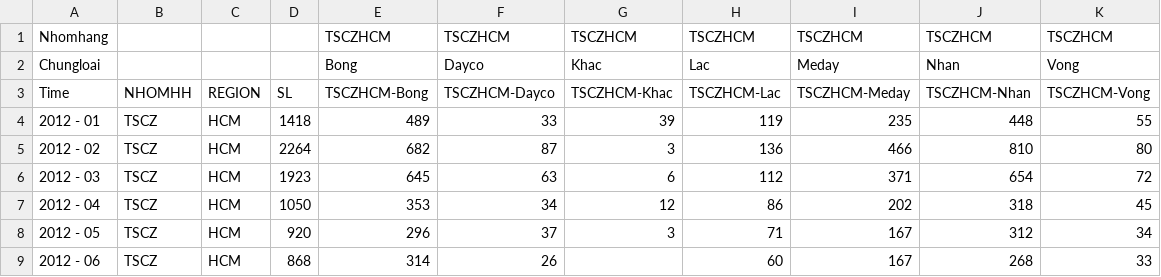
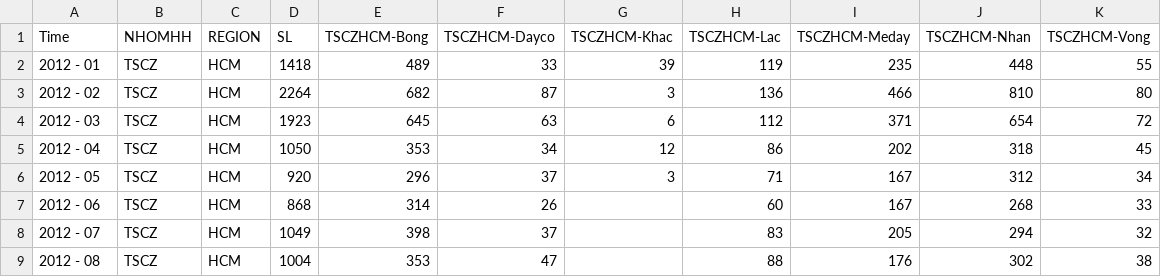
Before and after one commit to DuonDuon/FC, a CSV file: historydatacsv1.csv, drawn as a sheet; only a part is shown; the shorter side is filled out with more unchanged rows.

Commit message:
Update historydatacsv1.csv

```diff
--- a/historydatacsv1.csv
+++ b/historydatacsv1.csv
@@ -1,3 +1 @@
-Nhomhang,,,,TSCZHCM,TSCZHCM,TSCZHCM,TSCZHCM,TSCZHCM,TSCZHCM,TSCZHCM
-Chungloai,,,,Bong,Dayco,Khac,Lac,Meday,Nhan,Vong
 Time,NHOMHH,REGION,SL,TSCZHCM-Bong,TSCZHCM-Dayco,TSCZHCM-Khac,TSCZHCM-Lac,TSCZHCM-Meday,TSCZHCM-Nhan,TSCZHCM-Vong
```
